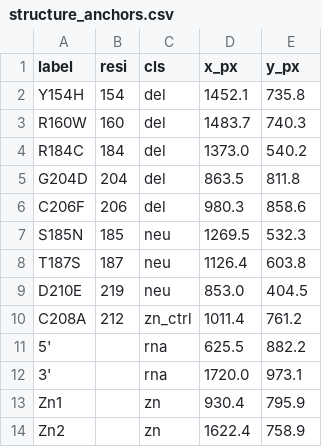
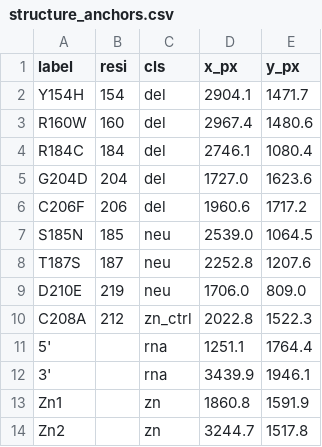
Before and after one commit to EG-xry/ZFP36L2_AF3, a CSV file: figures/data/structure_anchors.csv, drawn as a sheet.

Commit message:
Update structure figure

```diff
--- a/figures/data/structure_anchors.csv
+++ b/figures/data/structure_anchors.csv
@@ -1,14 +1,14 @@
 label,resi,cls,x_px,y_px
-Y154H,154,del,1452.1,735.8
-R160W,160,del,1483.7,740.3
-R184C,184,del,1373.0,540.2
-G204D,204,del,863.5,811.8
-C206F,206,del,980.3,858.6
-S185N,185,neu,1269.5,532.3
-T187S,187,neu,1126.4,603.8
-D210E,219,neu,853.0,404.5
-C208A,212,zn_ctrl,1011.4,761.2
-5',,rna,625.5,882.2
-3',,rna,1720.0,973.1
-Zn1,,zn,930.4,795.9
-Zn2,,zn,1622.4,758.9
+Y154H,154,del,2904.1,1471.7
+R160W,160,del,2967.4,1480.6
+R184C,184,del,2746.1,1080.4
+G204D,204,del,1727.0,1623.6
+C206F,206,del,1960.6,1717.2
+S185N,185,neu,2539.0,1064.5
+T187S,187,neu,2252.8,1207.6
+D210E,219,neu,1706.0,809.0
+C208A,212,zn_ctrl,2022.8,1522.3
+5',,rna,1251.1,1764.4
+3',,rna,3439.9,1946.1
+Zn1,,zn,1860.8,1591.9
+Zn2,,zn,3244.7,1517.8
```
Also changed, not shown: 6 other files.
